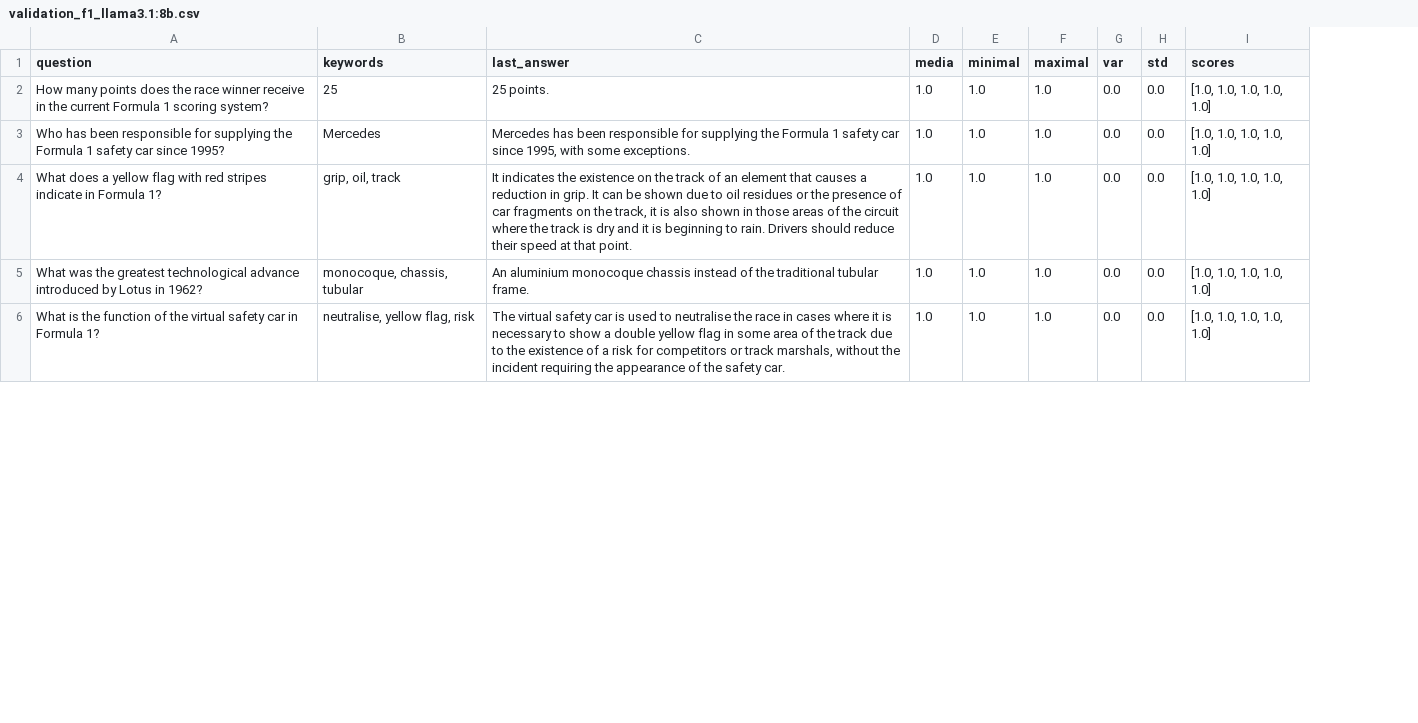
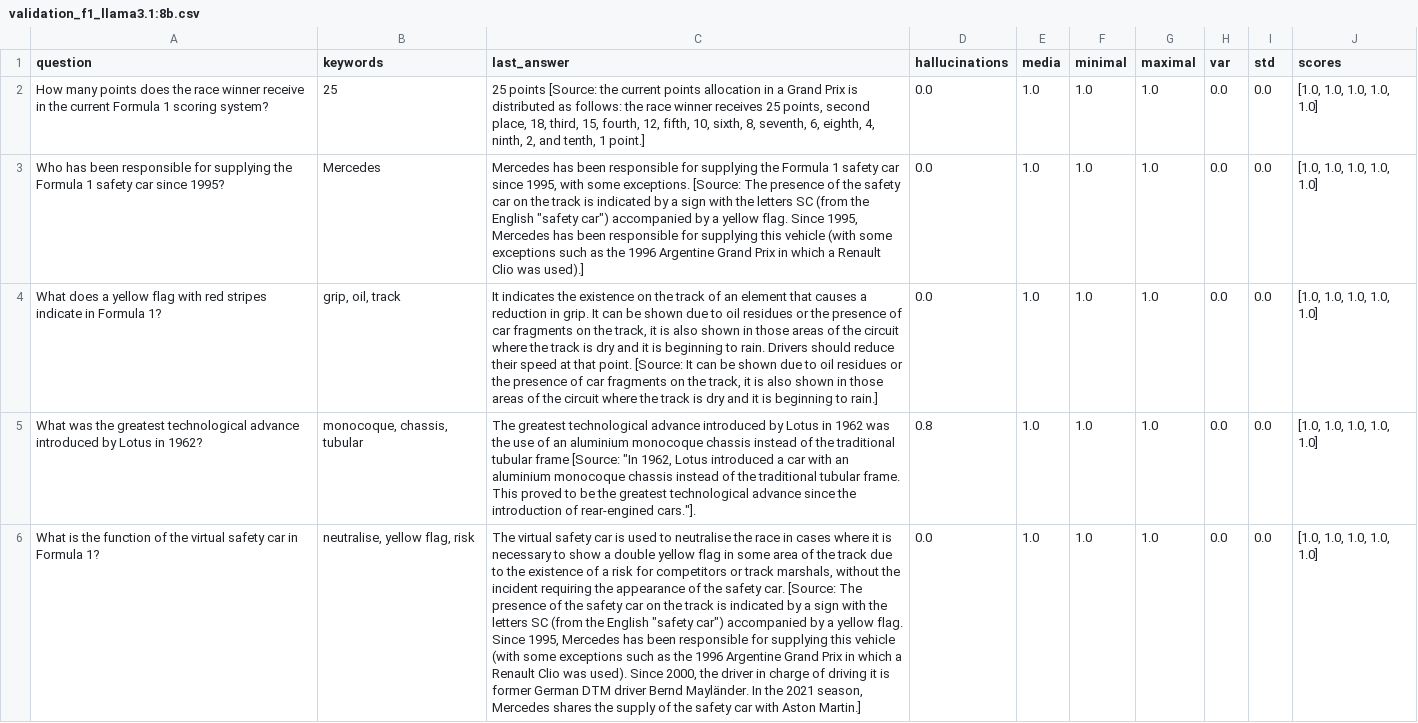
Before and after one commit to danielof26/practicas-ia, a CSV file: docs/results/f1/validation_f1_llama3.1:8b.csv, drawn as a sheet; only a part is shown; the diff covers the shown part only; the diff names each change by its address in the sheet, - before the commit and + after, or states it on an @@ line.

```diff
--- a/docs/results/f1/validation_f1_llama3.1:8b.csv
+++ b/docs/results/f1/validation_f1_llama3.1:8b.csv
+column D (hallucinations), rows 2-6: 0.0 | 0.0 | 0.0 | 0.8 | 0.0
-C2 (last_answer): 25 points.
+C2 (last_answer): 25 points [Source: the current points allocation in a Grand Prix is distributed as follows: the race winner receives 25 points, second place, 18, third, 15, fourth, 12, fifth, 10, sixth, 8, seventh, 6, eighth, 4, ninth, 2, and tenth, 1 point.]
-C3 (last_answer): …some exceptions.
+C3 (last_answer): …some exceptions. [Source: The presence of the safety car on the track is indicated by a sign with the letters SC (from the English "safety car") accompanied by a yellow flag. Since 1995, Mercedes has been responsible for supplying this vehicle (with some exceptions such as the 1996 Argentine Grand Prix in which a Renault Clio was used).]
-C4 (last_answer): …that point.
+C4 (last_answer): …that point. [Source: It can be shown due to oil residues or the presence of car fragments on the track, it is also shown in those areas of the circuit where the track is dry and it is beginning to rain.]
-C5 (last_answer): An aluminium monocoque chassis instead of the traditional tubular frame.
+C5 (last_answer): The greatest technological advance introduced by Lotus in 1962 was the use of an aluminium monocoque chassis instead of the traditional tubular frame [Source: "In 1962, Lotus introduced a car with an aluminium monocoque chassis instead of the traditional tubular frame. This proved to be the greatest technological advance since the introduction of rear-engined cars."].
-C6 (last_answer): …safety car.
+C6 (last_answer): …safety car. [Source: The presence of the safety car on the track is indicated by a sign with the letters SC (from the English "safety car") accompanied by a yellow flag. Since 1995, Mercedes has been responsible for supplying this vehicle (with some exceptions such as the 1996 Argentine Grand Prix in which a Renault Clio was used). Since 2000, the driver in charge of driving it is former German DTM driver Bernd Mayländer. In the 2021 season, Mercedes shares the supply of the safety car with Aston Martin.]
```
Also changed, not shown: 13 edited cells elsewhere in this file, docs/results/f1/validation_f1_gemma3:12b.csv, 6 other files.
